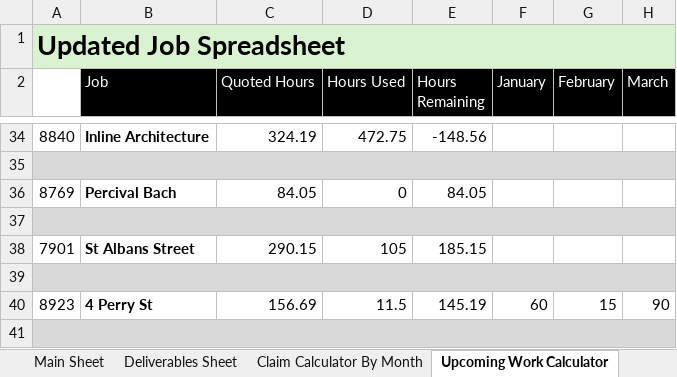
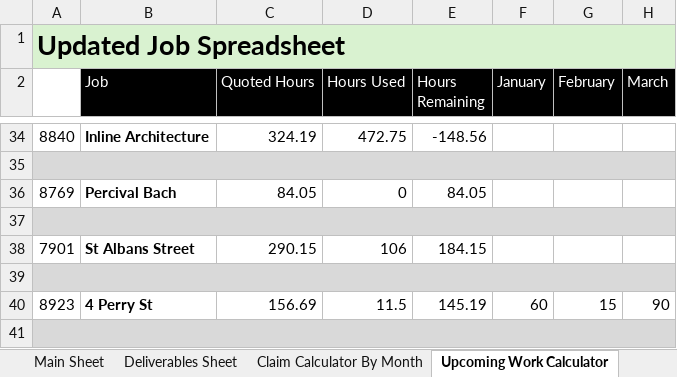
Before and after one commit to felixkwan2901/excel-dashboard, an Excel workbook: public/Cassidy_Davies_Electrical_BPMN_Data.xlsx, sheet Upcoming Work Calculator, drawn as a sheet; only a part is shown, gaps mark what is left out; values as stored, in another font and other column widths than the file's, no borders; conditional formats not drawn; the diff names each change by its address in the sheet, - before the commit and + after, or states it on an @@ line.

```diff
--- a/public/Cassidy_Davies_Electrical_BPMN_Data.xlsx (sheet Upcoming Work Calculator)
+++ b/public/Cassidy_Davies_Electrical_BPMN_Data.xlsx (sheet Upcoming Work Calculator)
-D38 (Hours Used): 105
+D38 (Hours Used): 106
-E38 (Hours Remaining): 185.15
+E38 (Hours Remaining): 184.15
```
Also changed, not shown: sheet Deliverables Sheet, sheet Claim Calculator By Month, 6 other files.
